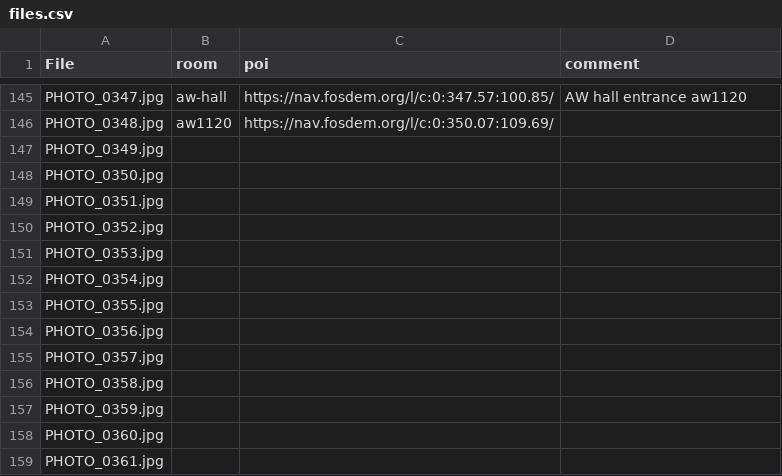
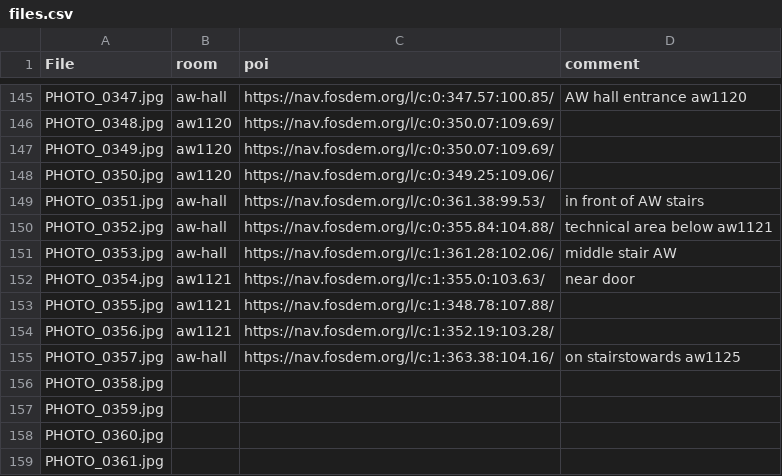
Before and after one commit to johanvdw/fosdem-360, a CSV file: data/files.csv, drawn as a sheet; only a part is shown, gaps mark what is left out.

Commit message:
Add aw1121

```diff
--- a/data/files.csv
+++ b/data/files.csv
@@ -146,11 +146,11 @@ PHOTO_0347.jpg,aw-hall,https://nav.fosdem.org/l/c:0:347.57:100.85/,AW hall entra
 PHOTO_0348.jpg,aw1120,https://nav.fosdem.org/l/c:0:350.07:109.69/,
-PHOTO_0349.jpg,,,
-PHOTO_0350.jpg,,,
-PHOTO_0351.jpg,,,
-PHOTO_0352.jpg,,,
-PHOTO_0353.jpg,,,
-PHOTO_0354.jpg,,,
-PHOTO_0355.jpg,,,
-PHOTO_0356.jpg,,,
-PHOTO_0357.jpg,,,
+PHOTO_0349.jpg,aw1120,https://nav.fosdem.org/l/c:0:350.07:109.69/,
+PHOTO_0350.jpg,aw1120,https://nav.fosdem.org/l/c:0:349.25:109.06/,
+PHOTO_0351.jpg,aw-hall,https://nav.fosdem.org/l/c:0:361.38:99.53/,in front of AW stairs
+PHOTO_0352.jpg,aw-hall,https://nav.fosdem.org/l/c:0:355.84:104.88/,technical area below aw1121
+PHOTO_0353.jpg,aw-hall,https://nav.fosdem.org/l/c:1:361.28:102.06/,middle stair AW
+PHOTO_0354.jpg,aw1121,https://nav.fosdem.org/l/c:1:355.0:103.63/,near door
+PHOTO_0355.jpg,aw1121,https://nav.fosdem.org/l/c:1:348.78:107.88/,
+PHOTO_0356.jpg,aw1121,https://nav.fosdem.org/l/c:1:352.19:103.28/,
+PHOTO_0357.jpg,aw-hall,https://nav.fosdem.org/l/c:1:363.38:104.16/,on stairstowards aw1125
 PHOTO_0358.jpg,,,
```
